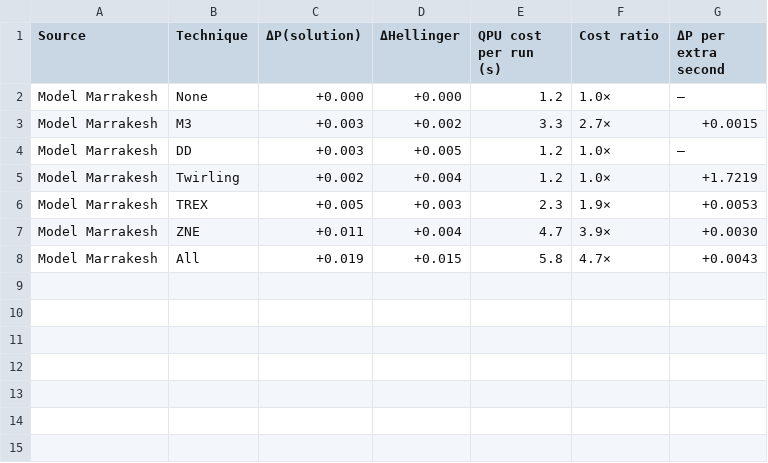
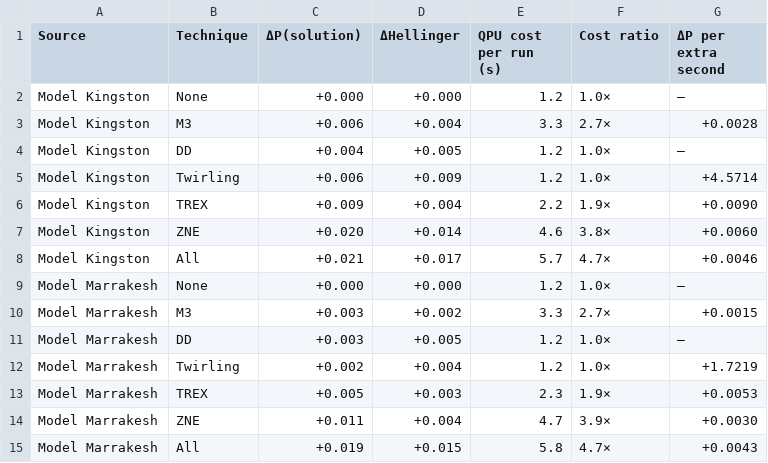
Before and after one commit to wajihakhan906/Quantum-Search-KSAT, a CSV file: Results/study/tab_step12_cost_benefit.csv, drawn as a sheet.

```diff
--- a/Results/study/tab_step12_cost_benefit.csv
+++ b/Results/study/tab_step12_cost_benefit.csv
@@ -1,2 +1,9 @@
 Source,Technique,ΔP(solution),ΔHellinger,QPU cost per run (s),Cost ratio,ΔP per extra second
+Model Kingston,None,+0.000,+0.000,1.2,1.0×,–
+Model Kingston,M3,+0.006,+0.004,3.3,2.7×,+0.0028
+Model Kingston,DD,+0.004,+0.005,1.2,1.0×,–
+Model Kingston,Twirling,+0.006,+0.009,1.2,1.0×,+4.5714
+Model Kingston,TREX,+0.009,+0.004,2.2,1.9×,+0.0090
+Model Kingston,ZNE,+0.020,+0.014,4.6,3.8×,+0.0060
+Model Kingston,All,+0.021,+0.017,5.7,4.7×,+0.0046
 Model Marrakesh,None,+0.000,+0.000,1.2,1.0×,–
```
Also changed, not shown: Results/study/tab_III_scaling.csv, Results/study/tab_II_mitigation.csv, 38 other files.
